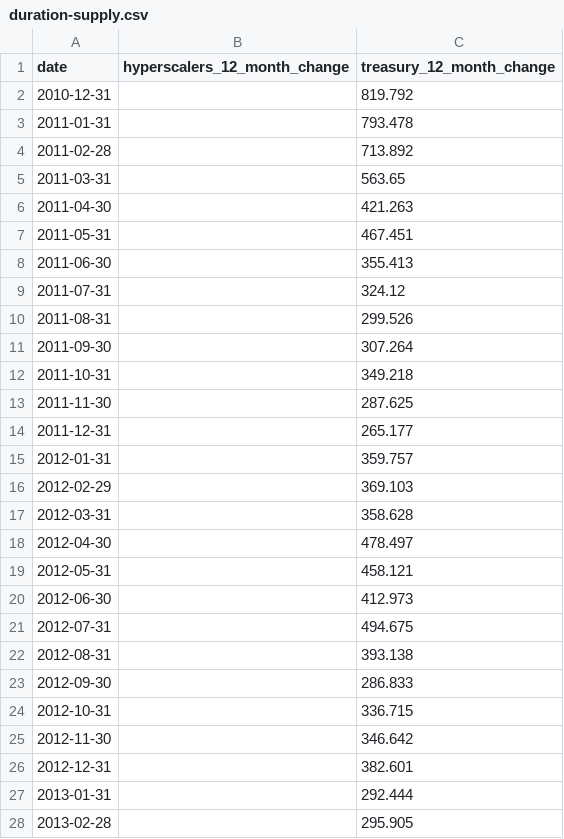
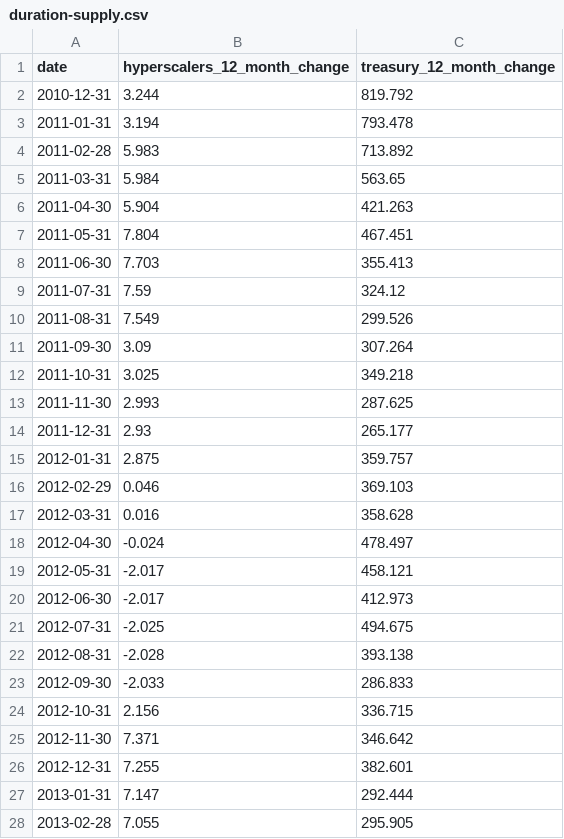
Before and after one commit to nbaulch/econ-charts, a CSV file: charts/duration-supply/output/duration-supply.csv, drawn as a sheet; only a part is shown; the diff covers the shown part only.

```diff
--- a/charts/duration-supply/output/duration-supply.csv
+++ b/charts/duration-supply/output/duration-supply.csv
@@ -1,28 +1,28 @@
 date,hyperscalers_12_month_change,treasury_12_month_change
-2010-12-31,,819.792
-2011-01-31,,793.478
-2011-02-28,,713.892
-2011-03-31,,563.65
-2011-04-30,,421.263
-2011-05-31,,467.451
-2011-06-30,,355.413
-2011-07-31,,324.12
-2011-08-31,,299.526
-2011-09-30,,307.264
-2011-10-31,,349.218
-2011-11-30,,287.625
-2011-12-31,,265.177
-2012-01-31,,359.757
-2012-02-29,,369.103
-2012-03-31,,358.628
-2012-04-30,,478.497
-2012-05-31,,458.121
-2012-06-30,,412.973
-2012-07-31,,494.675
-2012-08-31,,393.138
-2012-09-30,,286.833
-2012-10-31,,336.715
-2012-11-30,,346.642
-2012-12-31,,382.601
-2013-01-31,,292.444
-2013-02-28,,295.905
+2010-12-31,3.244,819.792
+2011-01-31,3.194,793.478
+2011-02-28,5.983,713.892
+2011-03-31,5.984,563.65
+2011-04-30,5.904,421.263
+2011-05-31,7.804,467.451
+2011-06-30,7.703,355.413
+2011-07-31,7.59,324.12
+2011-08-31,7.549,299.526
+2011-09-30,3.09,307.264
+2011-10-31,3.025,349.218
+2011-11-30,2.993,287.625
+2011-12-31,2.93,265.177
+2012-01-31,2.875,359.757
+2012-02-29,0.046,369.103
+2012-03-31,0.016,358.628
+2012-04-30,-0.024,478.497
+2012-05-31,-2.017,458.121
+2012-06-30,-2.017,412.973
+2012-07-31,-2.025,494.675
+2012-08-31,-2.028,393.138
+2012-09-30,-2.033,286.833
+2012-10-31,2.156,336.715
+2012-11-30,7.371,346.642
+2012-12-31,7.255,382.601
+2013-01-31,7.147,292.444
+2013-02-28,7.055,295.905
```
Also changed, not shown: 162 edited cells elsewhere in this file, 9 other files.
